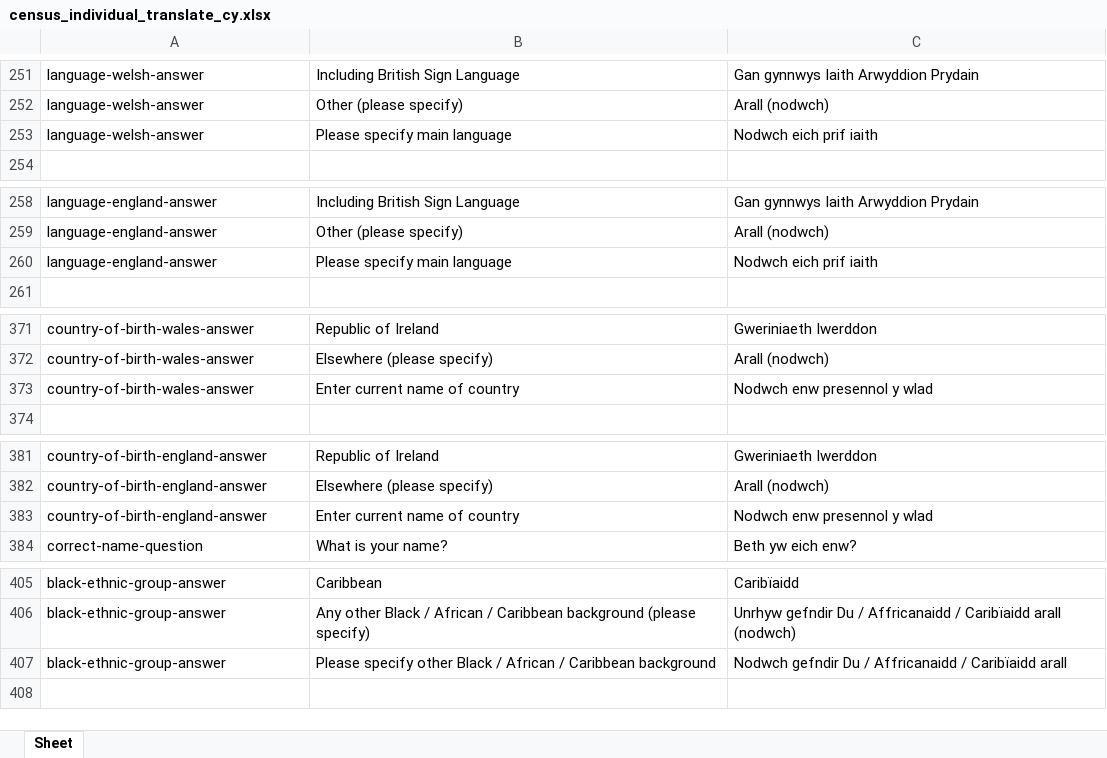
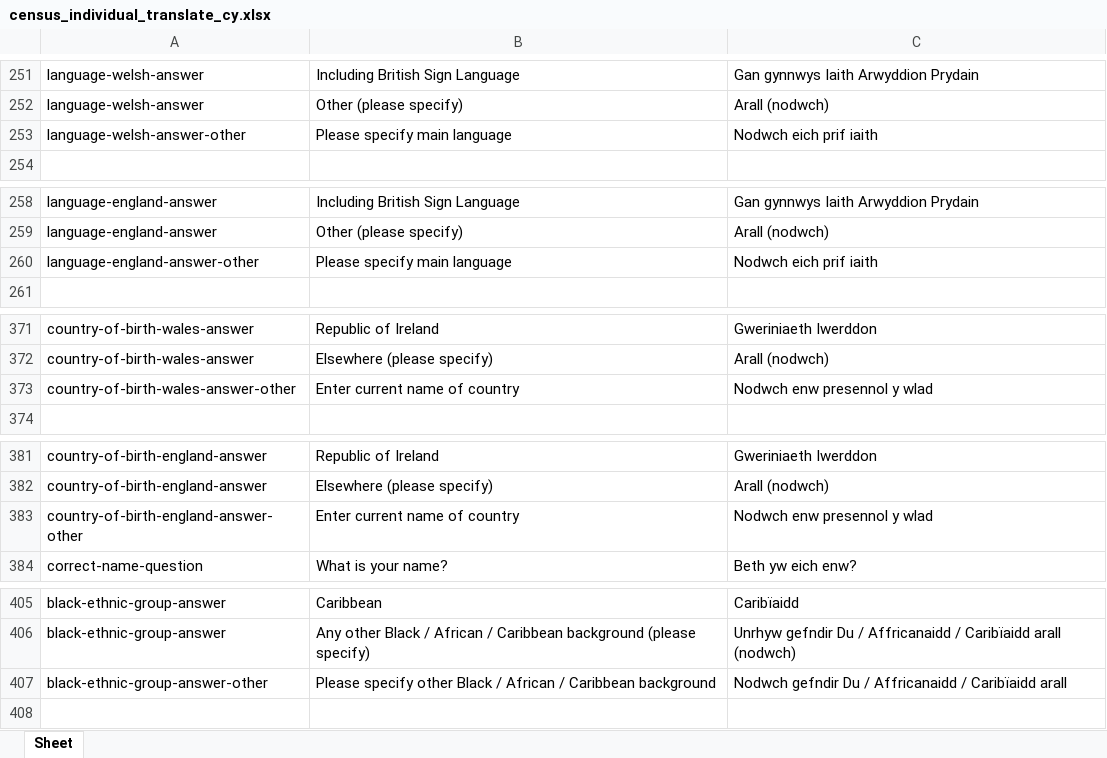
Before and after one commit to ONSdigital/eq-translations, an Excel workbook: translations/census_individual_translate_cy.xlsx, sheet Sheet, drawn as a sheet; only a part is shown, gaps mark what is left out; values as stored, in another font and other column widths than the file's, no borders; charts and pictures not drawn; the diff covers the shown part only; the diff names each change by its address in the sheet, - before the commit and + after, or states it on an @@ line.

```diff
--- a/translations/census_individual_translate_cy.xlsx (sheet Sheet)
+++ b/translations/census_individual_translate_cy.xlsx (sheet Sheet)
-A253: language-welsh-answer
+A253: language-welsh-answer-other
-A260: language-england-answer
+A260: language-england-answer-other
-A373: country-of-birth-wales-answer
+A373: country-of-birth-wales-answer-other
-A383: country-of-birth-england-answer
+A383: country-of-birth-england-answer-other
-A407: black-ethnic-group-answer
+A407: black-ethnic-group-answer-other
```
Also changed, not shown: 13 edited cells elsewhere in this sheet, charts or pictures, translations/census_household_translate_cy.xlsx, 2 other files.
